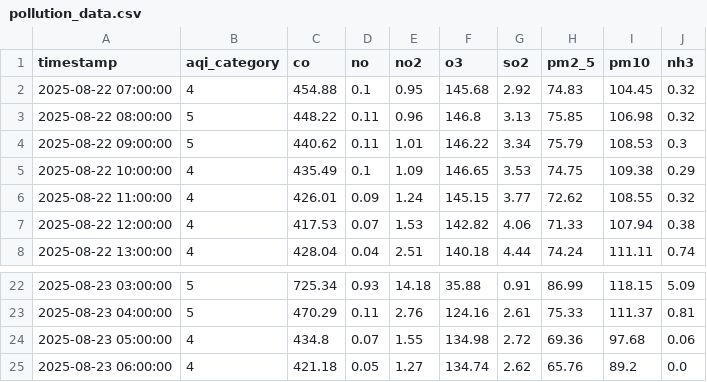
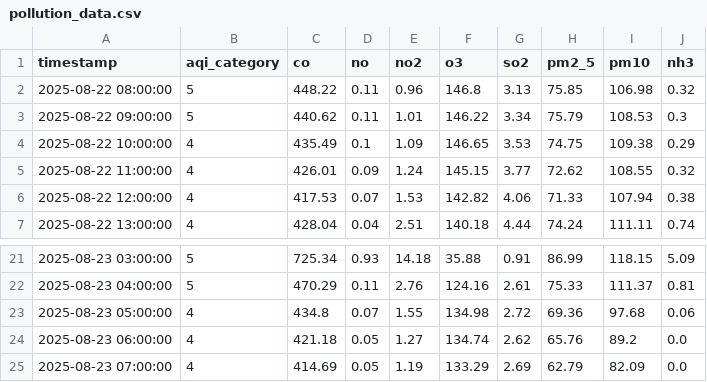
Before and after one commit to adeelkh21/peshawar-aqi, a CSV file: data_repositories/raw/pollution_data.csv, drawn as a sheet; only a part is shown, gaps mark what is left out.

```diff
--- a/data_repositories/raw/pollution_data.csv
+++ b/data_repositories/raw/pollution_data.csv
@@ -1,3 +1,2 @@
 timestamp,aqi_category,co,no,no2,o3,so2,pm2_5,pm10,nh3
-2025-08-22 07:00:00,4,454.88,0.1,0.95,145.68,2.92,74.83,104.45,0.32
 2025-08-22 08:00:00,5,448.22,0.11,0.96,146.8,3.13,75.85,106.98,0.32
@@ -25 +24,2 @@ timestamp,aqi_category,co,no,no2,o3,so2,pm2_5,pm10,nh3
 2025-08-23 06:00:00,4,421.18,0.05,1.27,134.74,2.62,65.76,89.2,0.0
+2025-08-23 07:00:00,4,414.69,0.05,1.19,133.29,2.69,62.79,82.09,0.0
```
Also changed, not shown: 8 other files.
